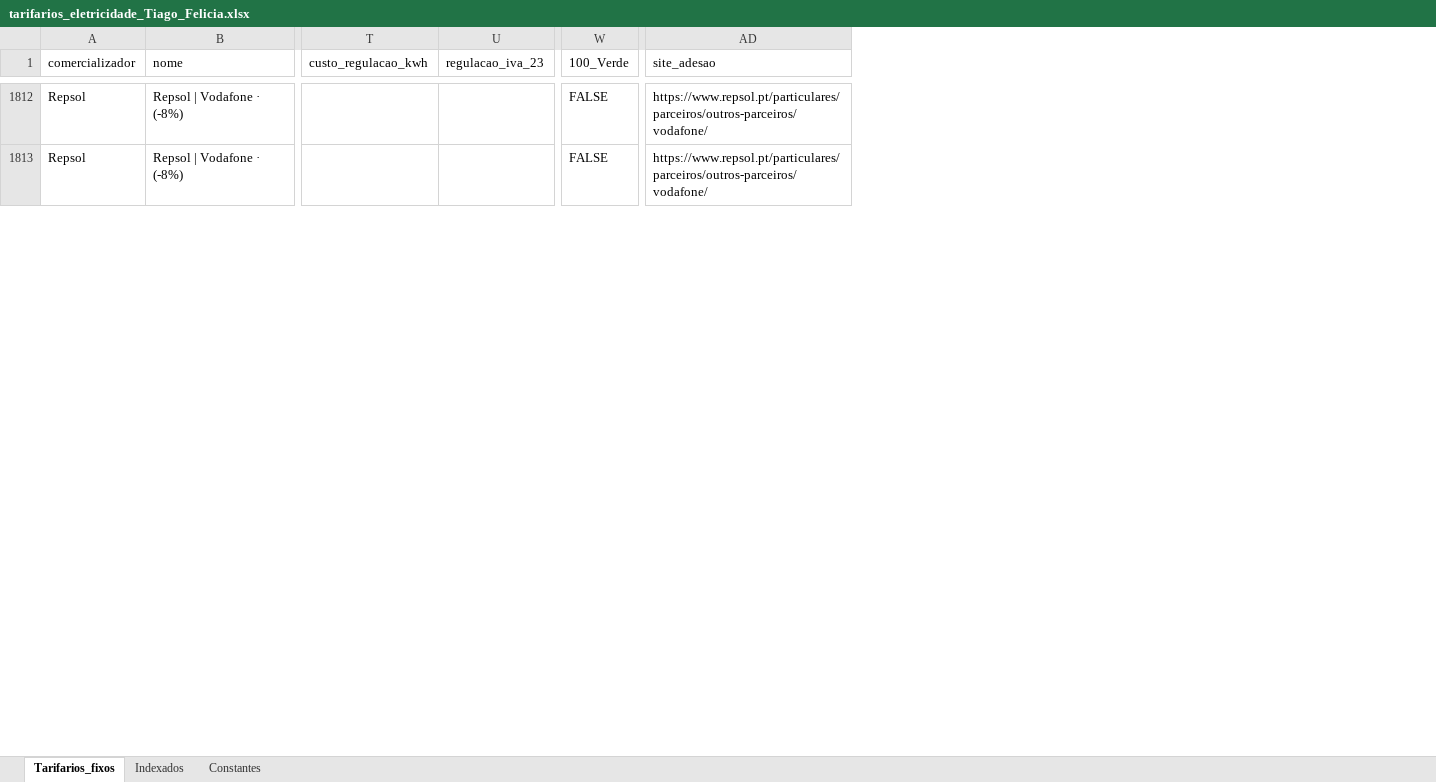
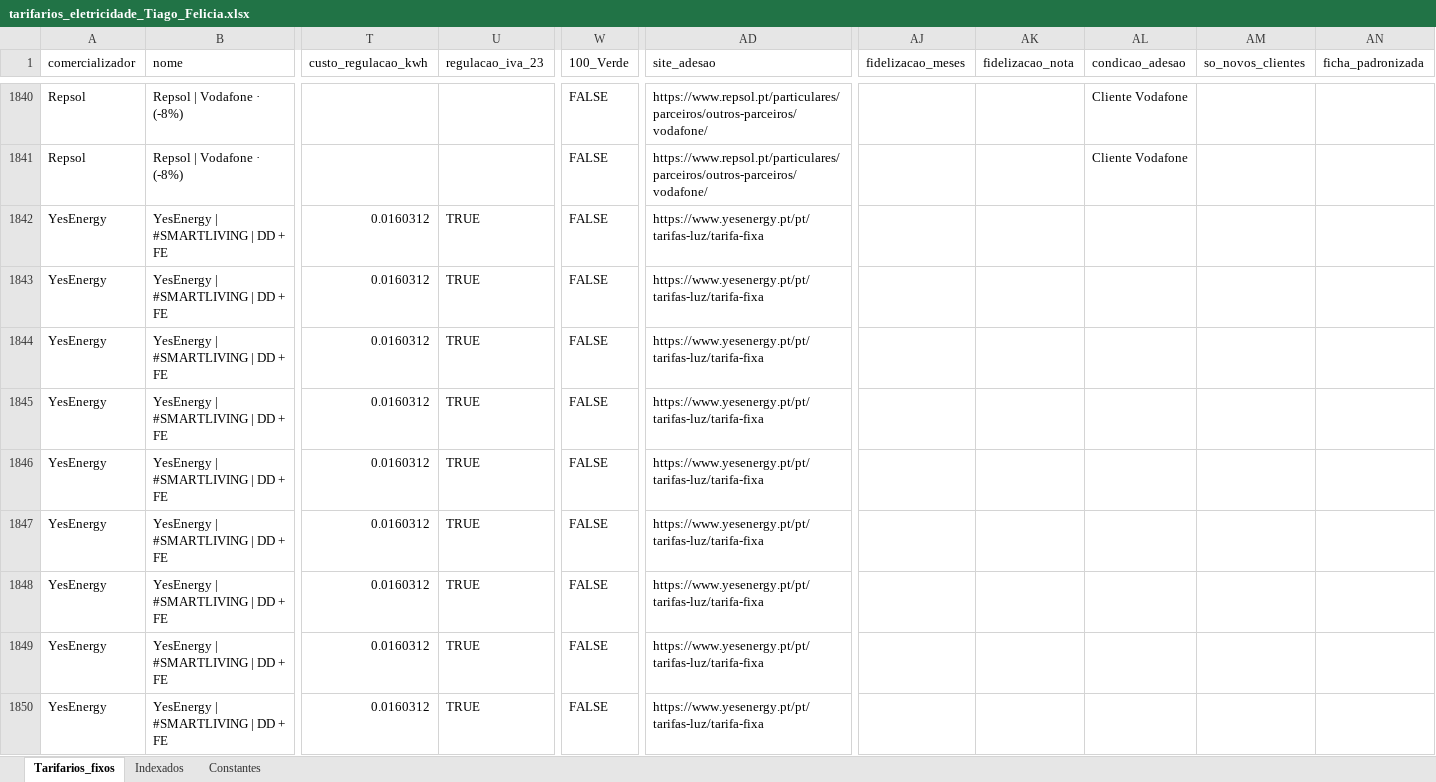
Before and after one commit to tiagofelicia/dados-energia, an Excel workbook: data/simuladores/simulador-tarifarios-eletricidade/tarifarios_eletricidade_Tiago_Felicia.xlsx, sheet Tarifarios_fixos, drawn as a sheet; only a part is shown, gaps mark what is left out; values as stored, in another font and other column widths than the file's, no borders; rows hold the shown columns only; the diff covers the shown part only; the diff names each change by its address in the sheet, - before the commit and + after, or states it on an @@ line.

Commit message:
Add files via upload

```diff
--- a/data/simuladores/simulador-tarifarios-eletricidade/tarifarios_eletricidade_Tiago_Felicia.xlsx (sheet Tarifarios_fixos)
+++ b/data/simuladores/simulador-tarifarios-eletricidade/tarifarios_eletricidade_Tiago_Felicia.xlsx (sheet Tarifarios_fixos)
+column AJ (fidelizacao_meses), empty
+column AK (fidelizacao_nota), empty
+column AL (condicao_adesao), rows 1840-1841: Cliente Vodafone | Cliente Vodafone
+column AM (so_novos_clientes), empty
+column AN (ficha_padronizada), empty
+row 1842: YesEnergy | YesEnergy | #SMARTLIVING | DD + FE | 0.0160312 | TRUE | FALSE | https://www.yesenergy.pt/pt/tarifas-luz/tarifa-fixa
+row 1843: YesEnergy | YesEnergy | #SMARTLIVING | DD + FE | 0.0160312 | TRUE | FALSE | https://www.yesenergy.pt/pt/tarifas-luz/tarifa-fixa
+row 1844: YesEnergy | YesEnergy | #SMARTLIVING | DD + FE | 0.0160312 | TRUE | FALSE | https://www.yesenergy.pt/pt/tarifas-luz/tarifa-fixa
+row 1845: YesEnergy | YesEnergy | #SMARTLIVING | DD + FE | 0.0160312 | TRUE | FALSE | https://www.yesenergy.pt/pt/tarifas-luz/tarifa-fixa
+row 1846: YesEnergy | YesEnergy | #SMARTLIVING | DD + FE | 0.0160312 | TRUE | FALSE | https://www.yesenergy.pt/pt/tarifas-luz/tarifa-fixa
+row 1847: YesEnergy | YesEnergy | #SMARTLIVING | DD + FE | 0.0160312 | TRUE | FALSE | https://www.yesenergy.pt/pt/tarifas-luz/tarifa-fixa
+row 1848: YesEnergy | YesEnergy | #SMARTLIVING | DD + FE | 0.0160312 | TRUE | FALSE | https://www.yesenergy.pt/pt/tarifas-luz/tarifa-fixa
+row 1849: YesEnergy | YesEnergy | #SMARTLIVING | DD + FE | 0.0160312 | TRUE | FALSE | https://www.yesenergy.pt/pt/tarifas-luz/tarifa-fixa
+row 1850: YesEnergy | YesEnergy | #SMARTLIVING | DD + FE | 0.0160312 | TRUE | FALSE | https://www.yesenergy.pt/pt/tarifas-luz/tarifa-fixa
```
Also changed, not shown: 42 added rows and 23 edited cells elsewhere in this sheet, sheet Indexados, sheet Constantes.
